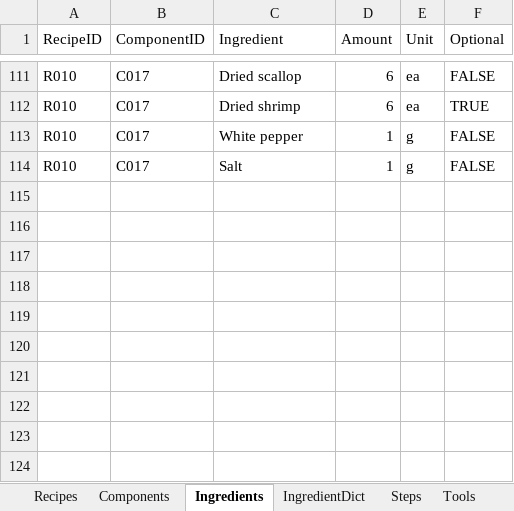
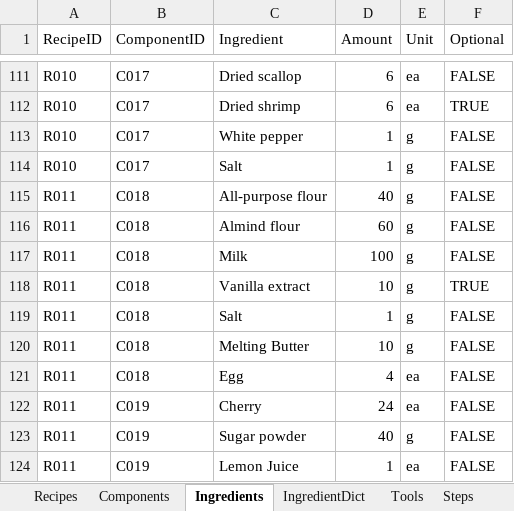
Before and after one commit to imangu919/recipe-ingredient-calculator, an Excel workbook: Recipe_Database_Corrected.xlsx, sheet Ingredients, drawn as a sheet; only a part is shown, gaps mark what is left out; values as stored, in another font and other column widths than the file's, no cell formats; the diff names each change by its address in the sheet, - before the commit and + after, or states it on an @@ line.

Commit message:
Update Recipe_Database_Corrected.xlsx

```diff
--- a/Recipe_Database_Corrected.xlsx (sheet Ingredients)
+++ b/Recipe_Database_Corrected.xlsx (sheet Ingredients)
@@ sheet tab order changed: Recipes | Components | Ingredients | IngredientDict | Tools | Steps @@
+row 115: R011 | C018 | All-purpose flour | 40 | g | FALSE
+row 116: R011 | C018 | Almind flour | 60 | g | FALSE
+row 117: R011 | C018 | Milk | 100 | g | FALSE
+row 118: R011 | C018 | Vanilla extract | 10 | g | TRUE
+row 119: R011 | C018 | Salt | 1 | g | FALSE
+row 120: R011 | C018 | Melting Butter | 10 | g | FALSE
+row 121: R011 | C018 | Egg | 4 | ea | FALSE
+row 122: R011 | C019 | Cherry | 24 | ea | FALSE
+row 123: R011 | C019 | Sugar powder | 40 | g | FALSE
+row 124: R011 | C019 | Lemon Juice | 1 | ea | FALSE
```
Also changed, not shown: sheet Steps, sheet Recipes, sheet Tools, sheet Components, sheet IngredientDict, cell formats.
